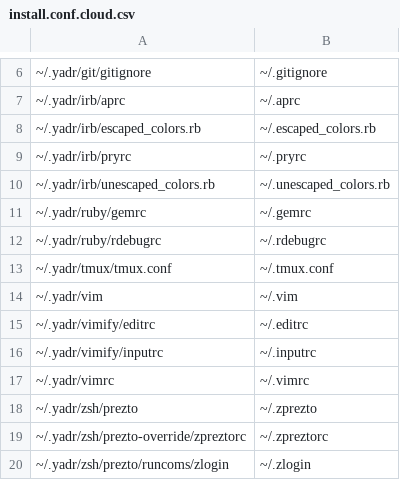
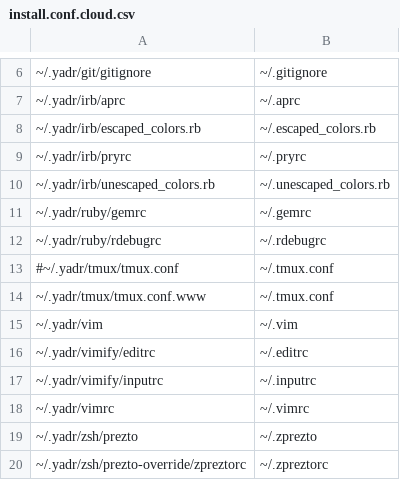
Before and after one commit to ay65535/yadr, a CSV file: install.conf.cloud.csv, drawn as a sheet; only a part is shown, gaps mark what is left out; the shorter side is filled out with more unchanged rows.

Commit message:
Update install.conf.yaml

```diff
--- a/install.conf.cloud.csv
+++ b/install.conf.cloud.csv
@@ -12,3 +12,4 @@
 ~/.yadr/ruby/rdebugrc,~/.rdebugrc
-~/.yadr/tmux/tmux.conf,~/.tmux.conf
+#~/.yadr/tmux/tmux.conf,~/.tmux.conf
+~/.yadr/tmux/tmux.conf.www,~/.tmux.conf
 ~/.yadr/vim,~/.vim
```
Also changed, not shown: install.conf.csv, 1 other file.
